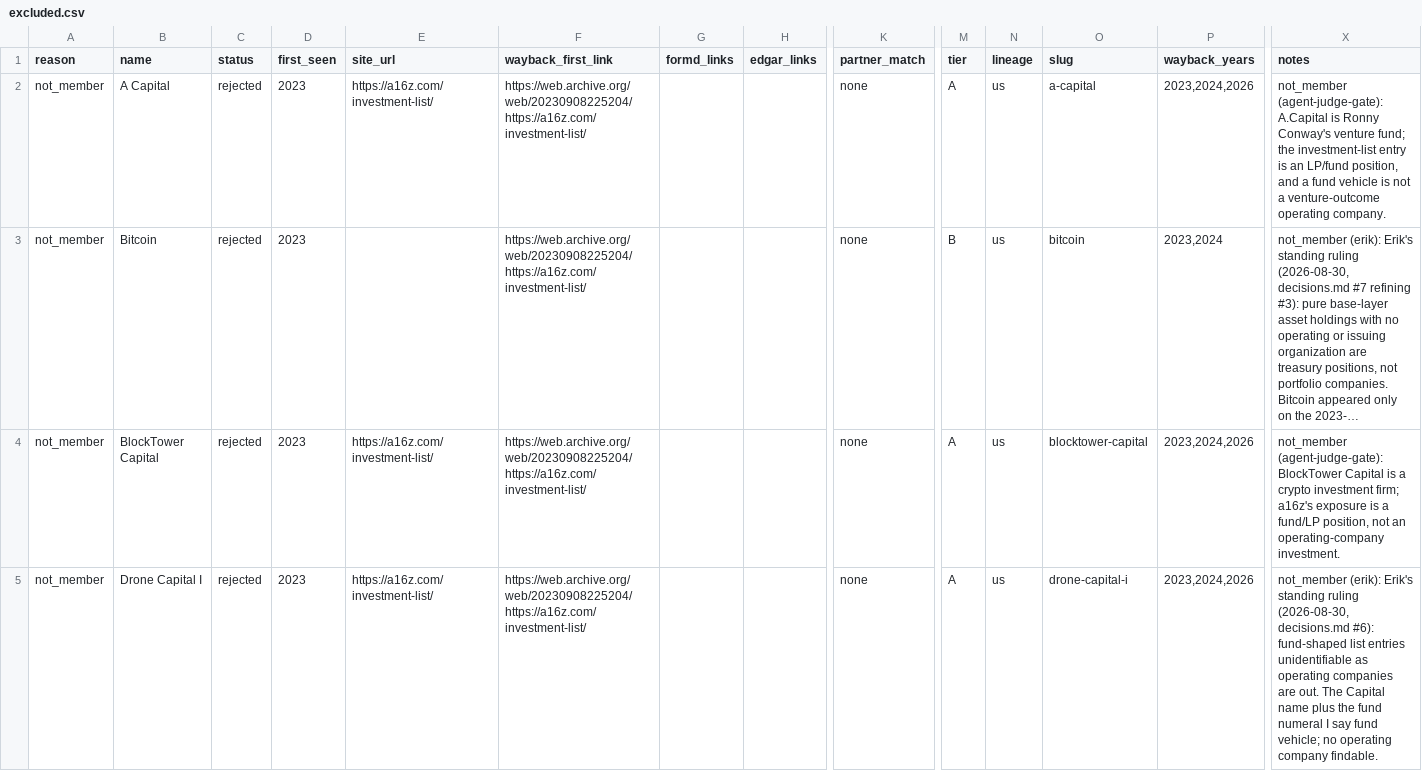
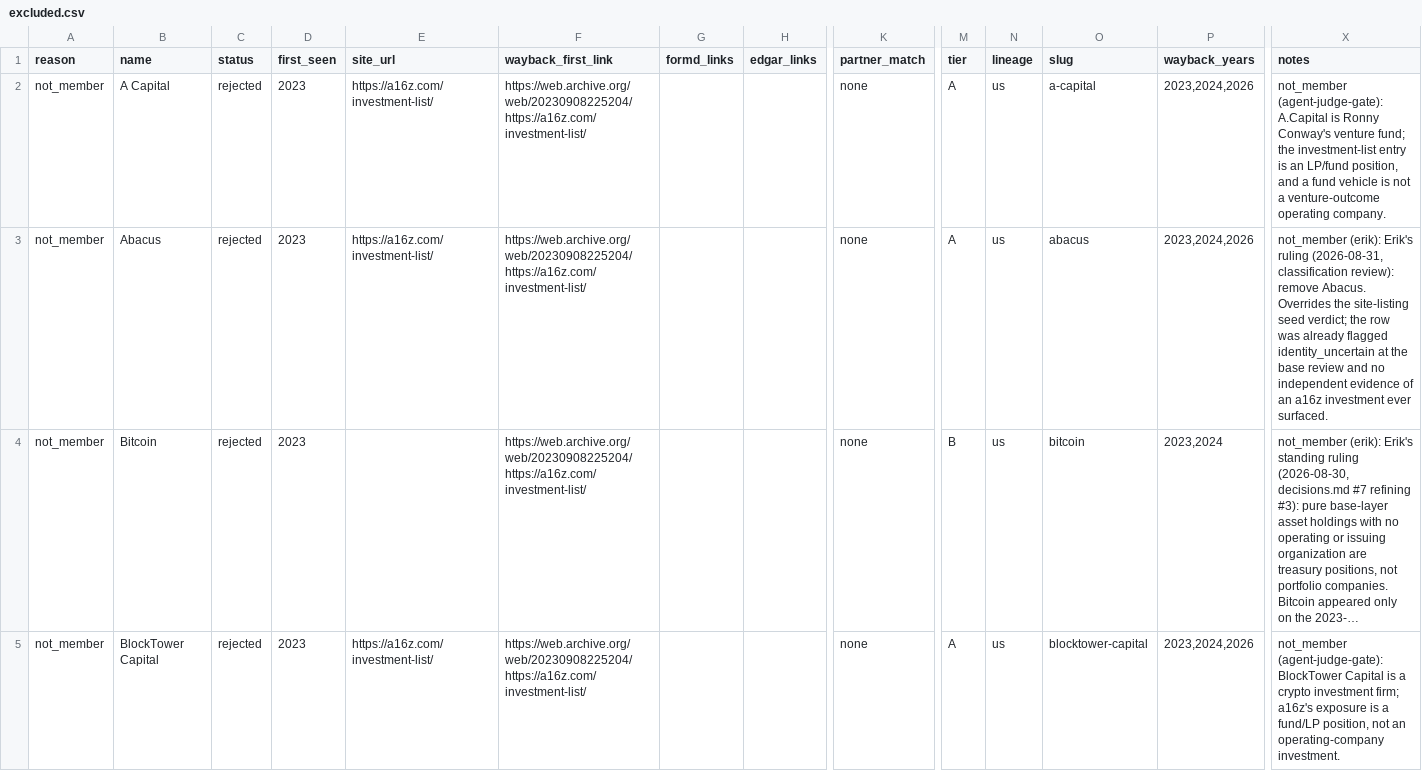
Before and after one commit to Erik-List/merit-capital, a CSV file: data/collection/investors/a16z/excluded.csv, drawn as a sheet; only a part is shown, gaps mark what is left out; the shorter side is filled out with more unchanged rows; long unchanged cells end in …; rows hold the shown columns only; the diff covers the shown part only; the diff names each change by its address in the sheet, - before the commit and + after, or states it on an @@ line.

```diff
--- a/data/collection/investors/a16z/excluded.csv
+++ b/data/collection/investors/a16z/excluded.csv
+row 3: not_member | Abacus | rejected | 2023 | https://a16z.com/investment-list/ | https://web.archive.org/web/20230908225204/https://a16z.com/investment-list/ |  |  | none | A | us | abacus | 2023,2024,2026 | not_member (erik): Erik's ruling (2026-08-31, classification review): remove Abacus. Overrides the site-listing seed verdict; the row was already flagged identity_uncertain at the base review and no independent evidence of an a16z investment ever surfaced.
```
Also changed, not shown: 2 added rows elsewhere in this file, data/collection/investors/a16z/base.csv, 9 other files.
